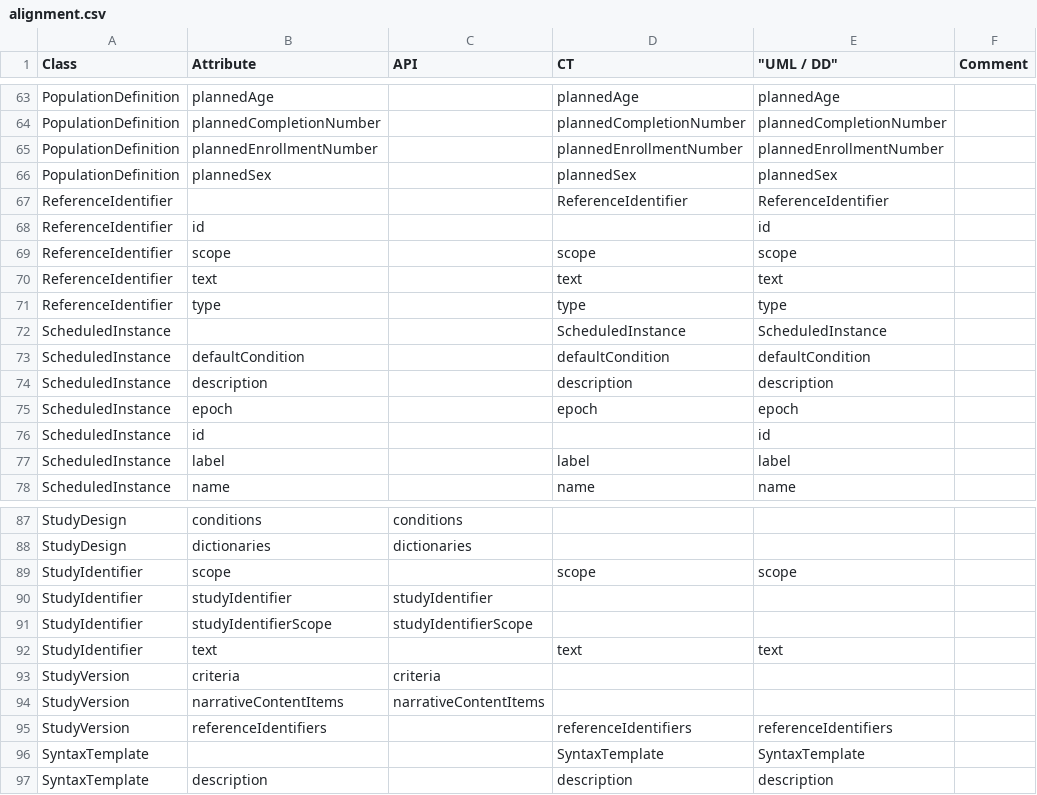
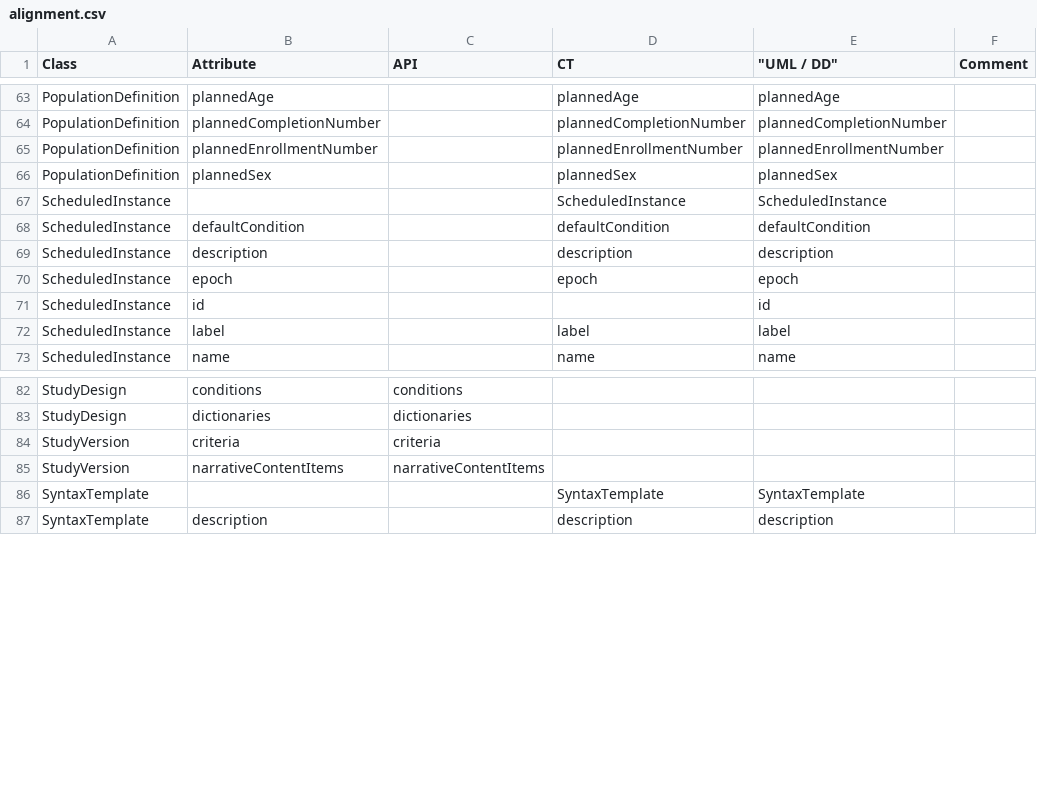
Before and after one commit to cdisc-org/DDF-RA, a CSV file: Deliverables/UML/alignment.csv, drawn as a sheet; only a part is shown, gaps mark what is left out; the diff names each change by its address in the sheet, - before the commit and + after, or states it on an @@ line.

```diff
--- a/Deliverables/UML/alignment.csv
+++ b/Deliverables/UML/alignment.csv
-row 67: ReferenceIdentifier |  |  | ReferenceIdentifier | ReferenceIdentifier
-row 68: ReferenceIdentifier | id |  |  | id
-row 69: ReferenceIdentifier | scope |  | scope | scope
-row 70: ReferenceIdentifier | text |  | text | text
-row 71: ReferenceIdentifier | type |  | type | type
-row 89: StudyIdentifier | scope |  | scope | scope
-row 90: StudyIdentifier | studyIdentifier | studyIdentifier
-row 91: StudyIdentifier | studyIdentifierScope | studyIdentifierScope
-row 92: StudyIdentifier | text |  | text | text
-row 95: StudyVersion | referenceIdentifiers |  | referenceIdentifiers | referenceIdentifiers
```
Also changed, not shown: 1 other file.
